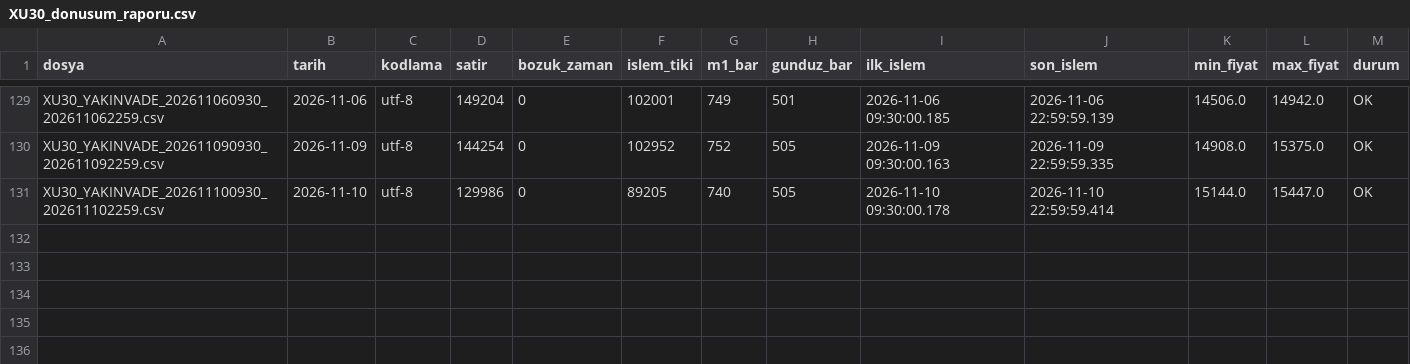
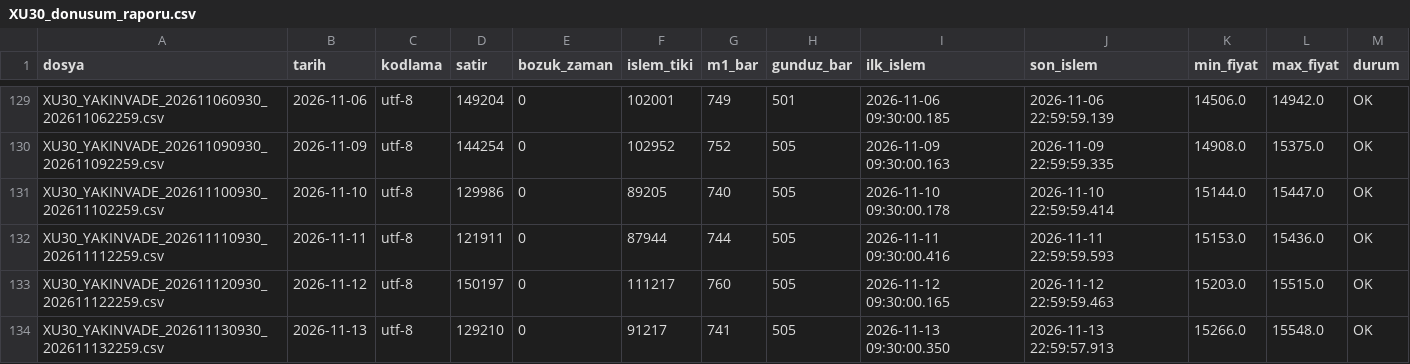
Before and after one commit to Soydan73/xu30-dogrulama-verisi, a CSV file: XU30_donusum_raporu.csv, drawn as a sheet; only a part is shown, gaps mark what is left out.

```diff
--- a/XU30_donusum_raporu.csv
+++ b/XU30_donusum_raporu.csv
@@ -131 +131,4 @@ XU30_YAKINVADE_202611090930_202611092259.csv,2026-11-09,utf-8,144254,0,102952,75
 XU30_YAKINVADE_202611100930_202611102259.csv,2026-11-10,utf-8,129986,0,89205,740,505,2026-11-10 09:30:00.178,2026-11-10 22:59:59.414,15144.0,15447.0,OK
+XU30_YAKINVADE_202611110930_202611112259.csv,2026-11-11,utf-8,121911,0,87944,744,505,2026-11-11 09:30:00.416,2026-11-11 22:59:59.593,15153.0,15436.0,OK
+XU30_YAKINVADE_202611120930_202611122259.csv,2026-11-12,utf-8,150197,0,111217,760,505,2026-11-12 09:30:00.165,2026-11-12 22:59:59.463,15203.0,15515.0,OK
+XU30_YAKINVADE_202611130930_202611132259.csv,2026-11-13,utf-8,129210,0,91217,741,505,2026-11-13 09:30:00.350,2026-11-13 22:59:57.913,15266.0,15548.0,OK
```
Also changed, not shown: XU30_D1.csv, XU30_H1.csv, 4 other files.
